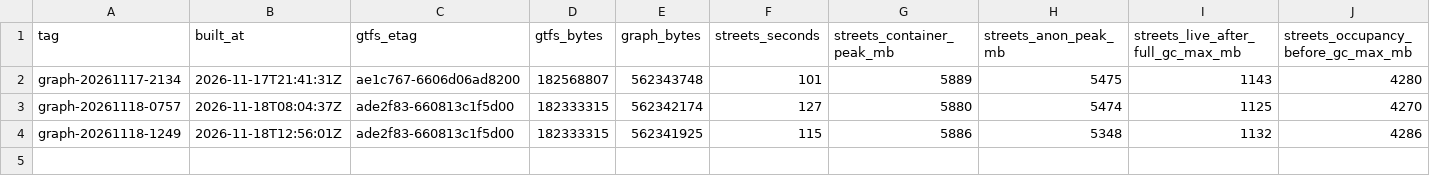
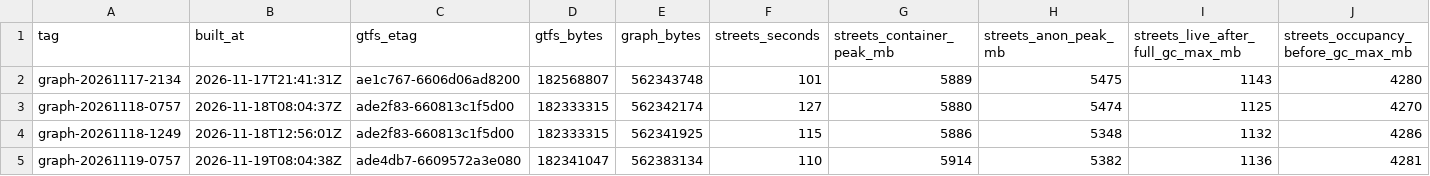
Before and after one commit to lucascercato/lepio-graph, a CSV file: status/builds.csv, drawn as a sheet; only a part is shown; rows hold the shown columns only; the diff names each change by its address in the sheet, - before the commit and + after, or states it on an @@ line.

```diff
--- a/status/builds.csv
+++ b/status/builds.csv
+row 5: graph-20261119-0757 | 2026-11-19T08:04:38Z | ade4db7-6609572a3e080 | 182341047 | 562383134 | 110 | 5914 | 5382 | 1136 | 4281
```
Also changed, not shown: 1 other file.
